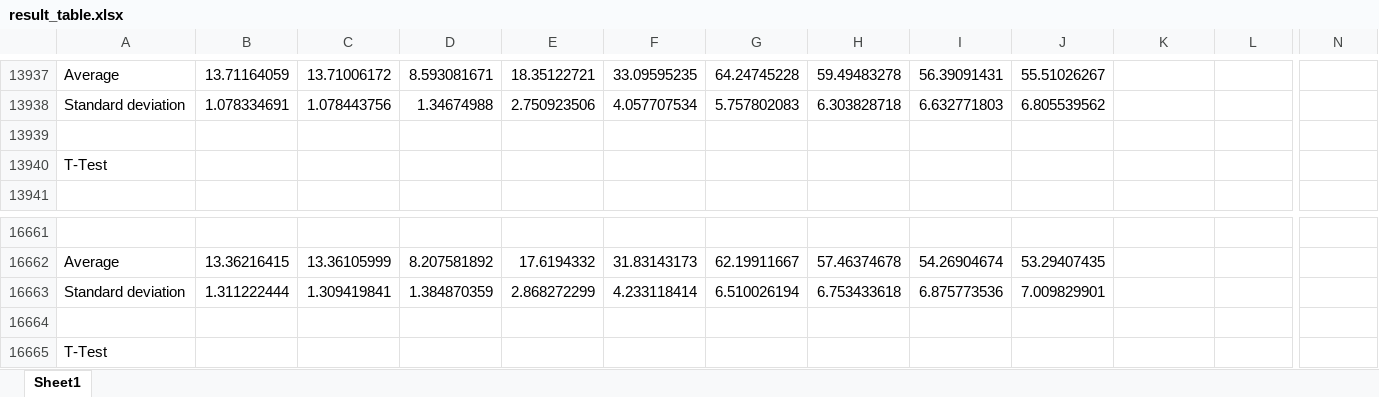
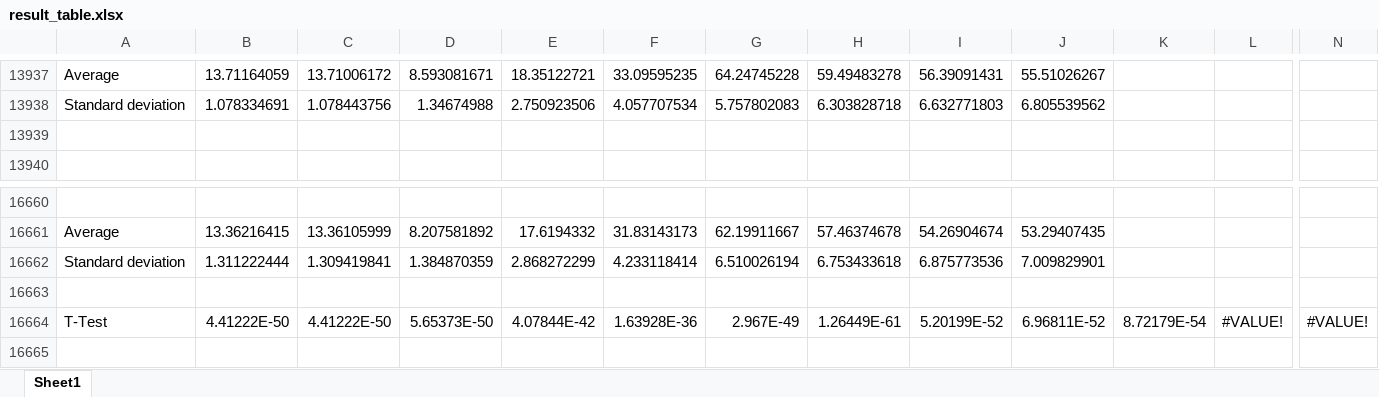
Before and after one commit to Louisa-S/Bachelorarbeit, an Excel workbook: result_table.xlsx, sheet Sheet1, drawn as a sheet; only a part is shown, gaps mark what is left out; values as stored, in another font and other column widths than the file's, no cell formats; removed rows and columns are numbered as before the commit, all else as after; rows hold the shown columns only; the diff covers the shown part only; the diff names each change by its address in the sheet, - before the commit and + after, or states it on an @@ line.

Commit message:
ttest added

```diff
--- a/result_table.xlsx (sheet Sheet1)
+++ b/result_table.xlsx (sheet Sheet1)
-row 13940: T-Test
-B16664: (empty)
+B16664: 4.41222E-50
-C16664: (empty)
+C16664: 4.41222E-50
-D16664: (empty)
+D16664: 5.65373E-50
-E16664: (empty)
+E16664: 4.07844E-42
-F16664: (empty)
+F16664: 1.63928E-36
-G16664: (empty)
+G16664: 2.967E-49
-H16664: (empty)
+H16664: 1.26449E-61
-I16664: (empty)
+I16664: 5.20199E-52
-J16664: (empty)
+J16664: 6.96811E-52
-K16664: (empty)
+K16664: 8.72179E-54
-L16664: (empty)
+L16664: #VALUE!
-N16664: (empty)
+N16664: #VALUE!
```
Also changed, not shown: 3 edited cells elsewhere in this sheet, cell formats.
